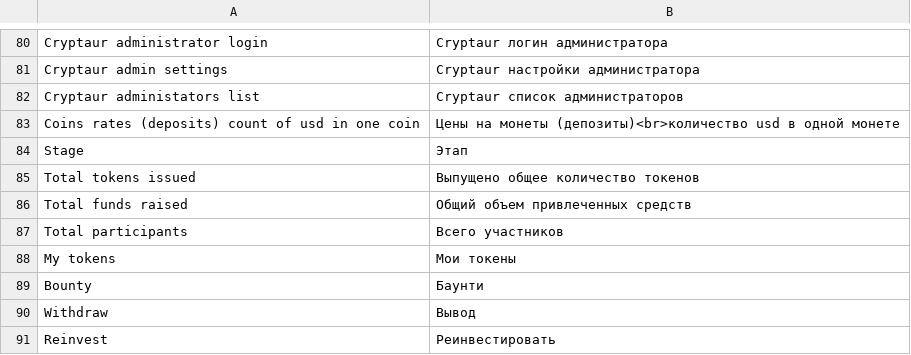
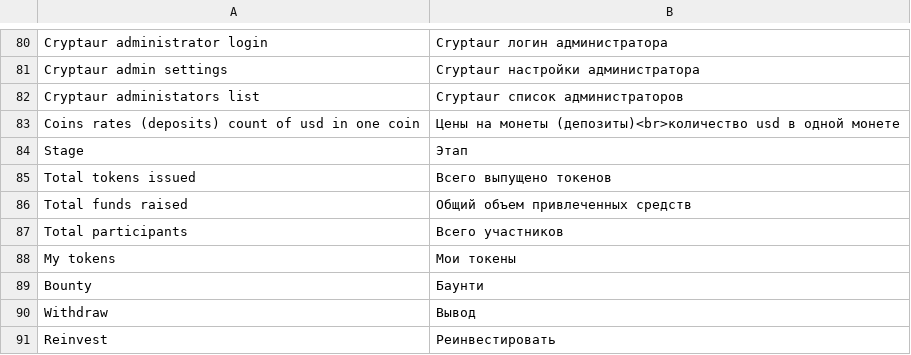
Before and after one commit to aliimran84/cryptaur-web-server, a CSV file: core/engine/translations/ru.csv, drawn as a sheet; only a part is shown, gaps mark what is left out.

Commit message:
changed translation

```diff
--- a/core/engine/translations/ru.csv
+++ b/core/engine/translations/ru.csv
@@ -84,3 +84,3 @@ Coins rates (deposits) count of usd in one coin,Цены на монеты (де
 Stage,Этап
-Total tokens issued,Выпущено общее количество токенов
+Total tokens issued,Всего выпущено токенов
 Total funds raised,Общий объем привлеченных средств
```
